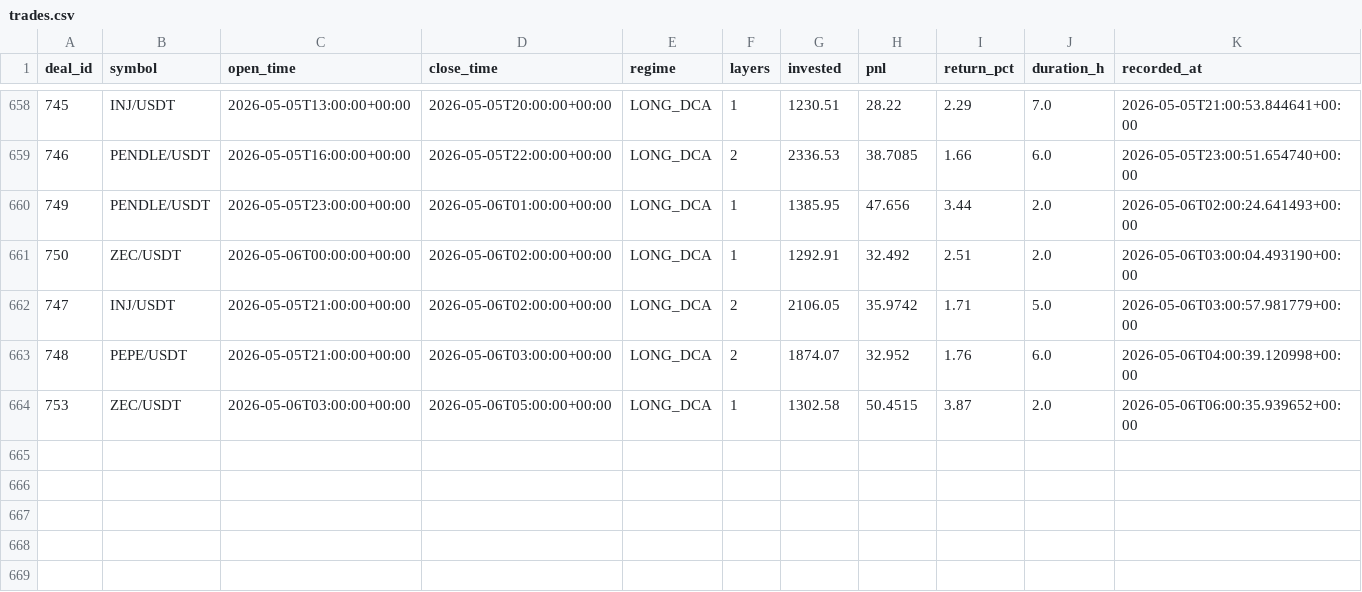
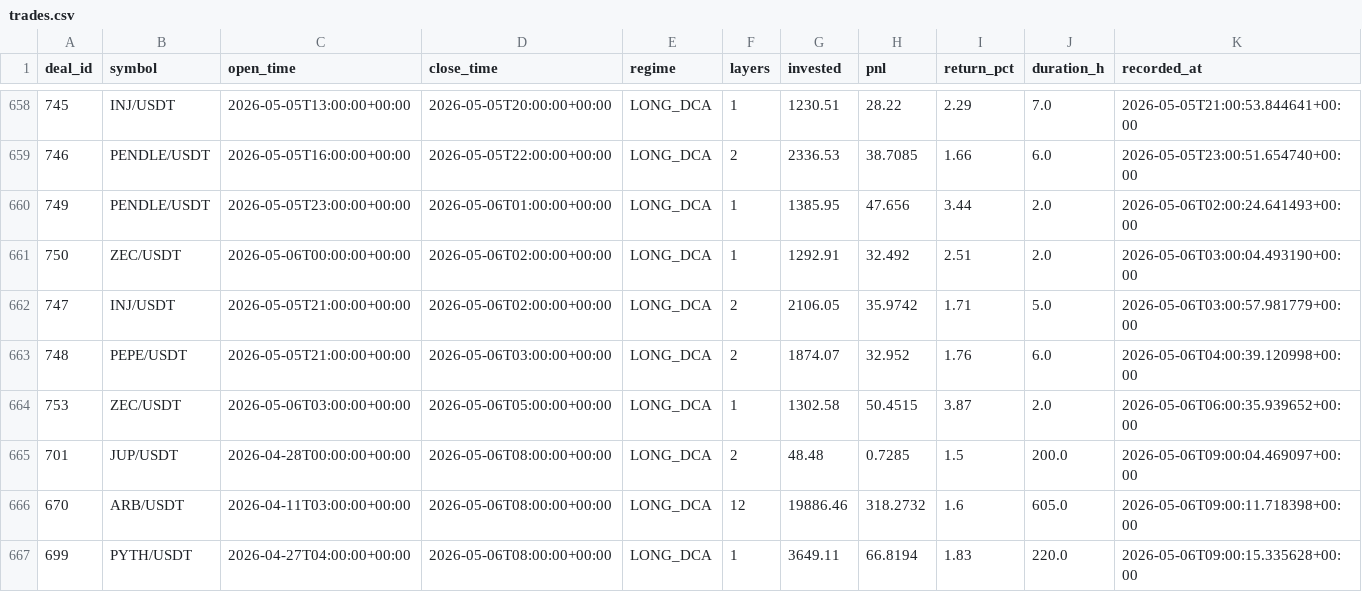
Before and after one commit to halo-effects/adaptive-intelligence-trading, a CSV file: docs/data/v14-pm/trades.csv, drawn as a sheet; only a part is shown, gaps mark what is left out.

Commit message:
Data sync 2026-05-06 02:03

```diff
--- a/docs/data/v14-pm/trades.csv
+++ b/docs/data/v14-pm/trades.csv
@@ -664 +664,4 @@ deal_id,symbol,open_time,close_time,regime,layers,invested,pnl,return_pct,durati
 753,ZEC/USDT,2026-05-06T03:00:00+00:00,2026-05-06T05:00:00+00:00,LONG_DCA,1,1302.58,50.4515,3.87,2.0,2026-05-06T06:00:35.939652+00:00
+701,JUP/USDT,2026-04-28T00:00:00+00:00,2026-05-06T08:00:00+00:00,LONG_DCA,2,48.48,0.7285,1.5,200.0,2026-05-06T09:00:04.469097+00:00
+670,ARB/USDT,2026-04-11T03:00:00+00:00,2026-05-06T08:00:00+00:00,LONG_DCA,12,19886.46,318.2732,1.6,605.0,2026-05-06T09:00:11.718398+00:00
+699,PYTH/USDT,2026-04-27T04:00:00+00:00,2026-05-06T08:00:00+00:00,LONG_DCA,1,3649.11,66.8194,1.83,220.0,2026-05-06T09:00:15.335628+00:00
```
Also changed, not shown: docs/data/v14/trades.csv, 4 other files.
